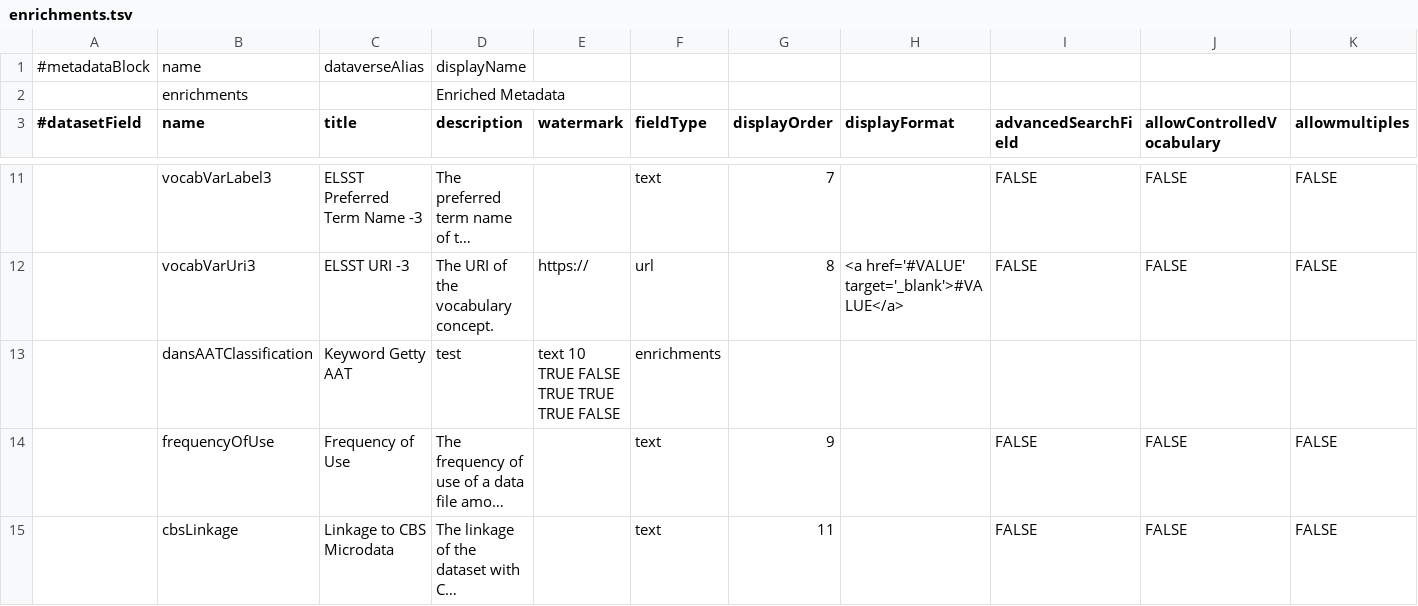
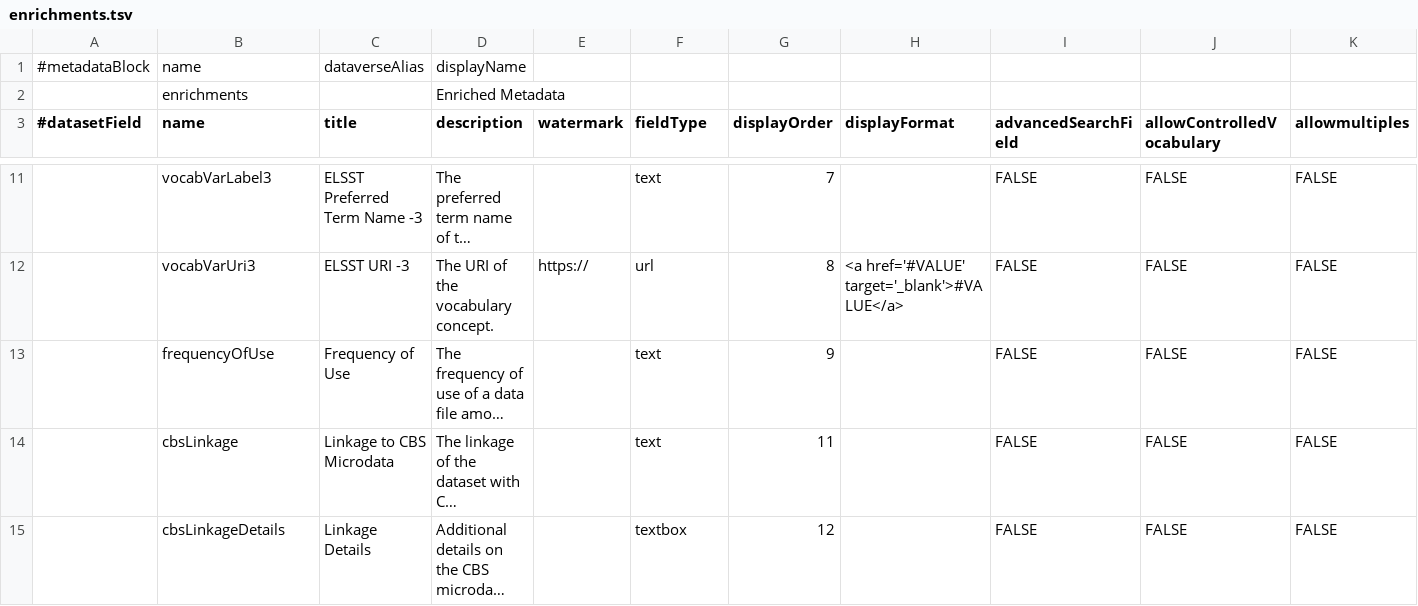
Before and after one commit to odissei-data/Custom-Metadata-Blocks, a TSV file: tsv_files/enrichments.tsv, drawn as a sheet; only a part is shown, gaps mark what is left out; the shorter side is filled out with more unchanged rows; long unchanged cells end in …; rows hold the shown columns only; the diff names each change by its address in the sheet, - before the commit and + after, or states it on an @@ line.

Commit message:
Update enrichments.tsv

```diff
--- a/tsv_files/enrichments.tsv
+++ b/tsv_files/enrichments.tsv
-row 13:  | dansAATClassification | Keyword Getty AAT | test | text 10 TRUE FALSE TRUE TRUE TRUE FALSE | enrichments
```
